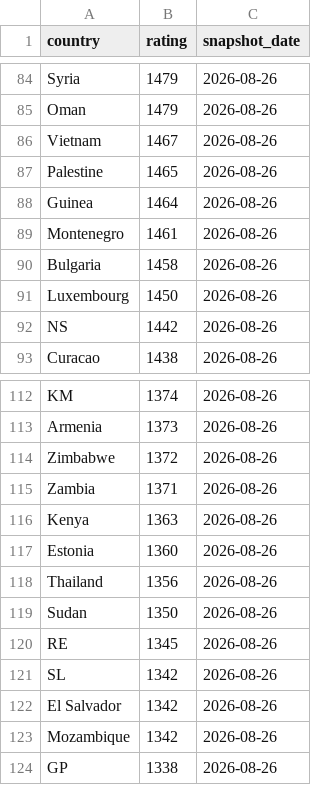
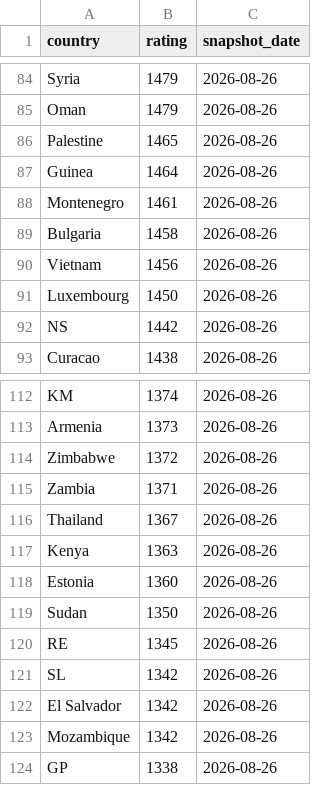
Before and after one commit to OfekDr1/FIFA-Analyst, a CSV file: scripts/elo_ratings.csv, drawn as a sheet; only a part is shown, gaps mark what is left out; removed rows and columns are numbered as before the commit, all else as after; the diff names each change by its address in the sheet, - before the commit and + after, or states it on an @@ line.

```diff
--- a/scripts/elo_ratings.csv
+++ b/scripts/elo_ratings.csv
-row 86: Vietnam | 1467 | 2026-08-26
+row 90: Vietnam | 1456 | 2026-08-26
+row 116: Thailand | 1367 | 2026-08-26
-row 118: Thailand | 1356 | 2026-08-26
```
Also changed, not shown: 2 other files.
